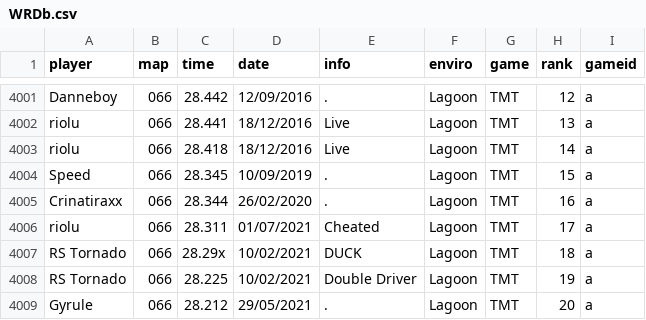
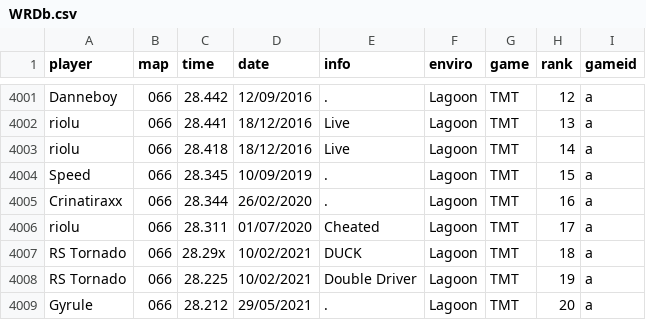
Before and after one commit to monheimx9/TWRC, a CSV file: data/WRDb.csv, drawn as a sheet; only a part is shown, gaps mark what is left out.

Commit message:
Update WRDb.csv

```diff
--- a/data/WRDb.csv
+++ b/data/WRDb.csv
@@ -4005,3 +4005,3 @@ Speed;066;28.345;10/09/2019;.;Lagoon;TMT;15;a
 Crinatiraxx;066;28.344;26/02/2020;.;Lagoon;TMT;16;a
-riolu;066;28.311;01/07/2021;Cheated;Lagoon;TMT;17;a
+riolu;066;28.311;01/07/2020;Cheated;Lagoon;TMT;17;a
 RS Tornado;066;28.29x;10/02/2021;DUCK;Lagoon;TMT;18;a
```
